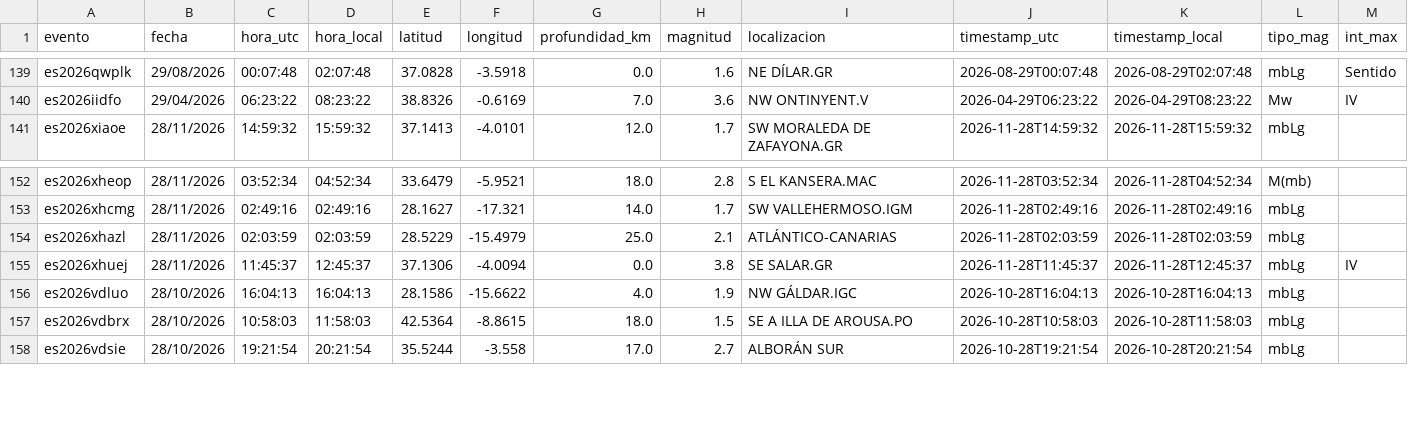
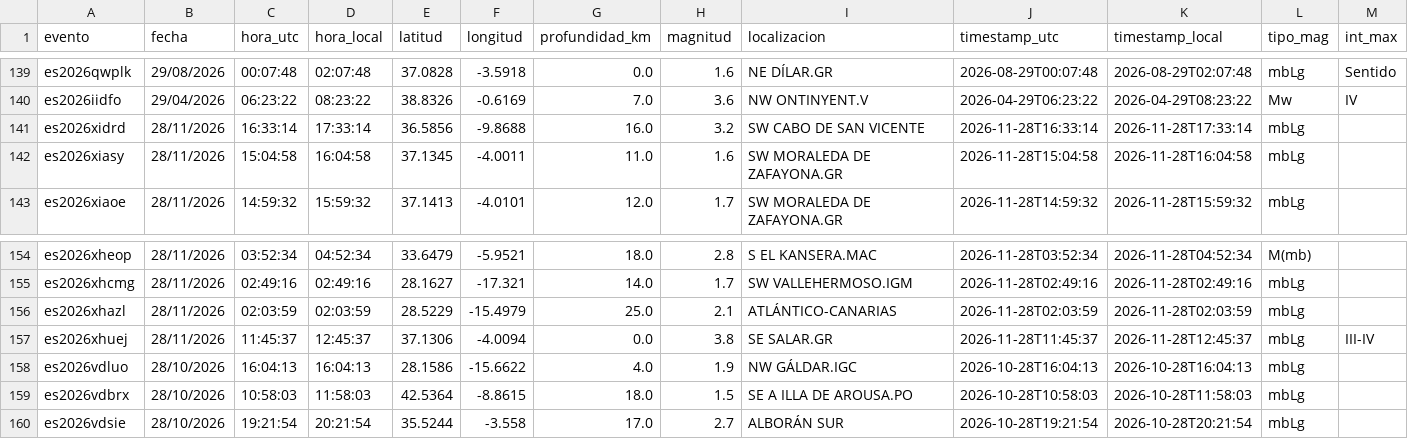
Before and after one commit to rodrigo-j-goncalves/terremotos-dashboard, a CSV file: terremotos_db.csv, drawn as a sheet; only a part is shown, gaps mark what is left out.

```diff
--- a/terremotos_db.csv
+++ b/terremotos_db.csv
@@ -140,2 +140,4 @@ es2026qwplk,29/08/2026,00:07:48,02:07:48,37.0828,-3.5918,0.0,1.6,NE DÍLAR.GR,20
 es2026iidfo,29/04/2026,06:23:22,08:23:22,38.8326,-0.6169,7.0,3.6,NW ONTINYENT.V,2026-04-29T06:23:22,2026-04-29T08:23:22,Mw,IV
+es2026xidrd,28/11/2026,16:33:14,17:33:14,36.5856,-9.8688,16.0,3.2,SW CABO DE SAN VICENTE,2026-11-28T16:33:14,2026-11-28T17:33:14,mbLg,
+es2026xiasy,28/11/2026,15:04:58,16:04:58,37.1345,-4.0011,11.0,1.6,SW MORALEDA DE ZAFAYONA.GR,2026-11-28T15:04:58,2026-11-28T16:04:58,mbLg,
 es2026xiaoe,28/11/2026,14:59:32,15:59:32,37.1413,-4.0101,12.0,1.7,SW MORALEDA DE ZAFAYONA.GR,2026-11-28T14:59:32,2026-11-28T15:59:32,mbLg,
@@ -154,3 +156,3 @@ es2026xhcmg,28/11/2026,02:49:16,02:49:16,28.1627,-17.321,14.0,1.7,SW VALLEHERMOS
 es2026xhazl,28/11/2026,02:03:59,02:03:59,28.5229,-15.4979,25.0,2.1,ATLÁNTICO-CANARIAS,2026-11-28T02:03:59,2026-11-28T02:03:59,mbLg,
-es2026xhuej,28/11/2026,11:45:37,12:45:37,37.1306,-4.0094,0.0,3.8,SE SALAR.GR,2026-11-28T11:45:37,2026-11-28T12:45:37,mbLg,IV
+es2026xhuej,28/11/2026,11:45:37,12:45:37,37.1306,-4.0094,0.0,3.8,SE SALAR.GR,2026-11-28T11:45:37,2026-11-28T12:45:37,mbLg,III-IV
 es2026vdluo,28/10/2026,16:04:13,16:04:13,28.1586,-15.6622,4.0,1.9,NW GÁLDAR.IGC,2026-10-28T16:04:13,2026-10-28T16:04:13,mbLg,
```
